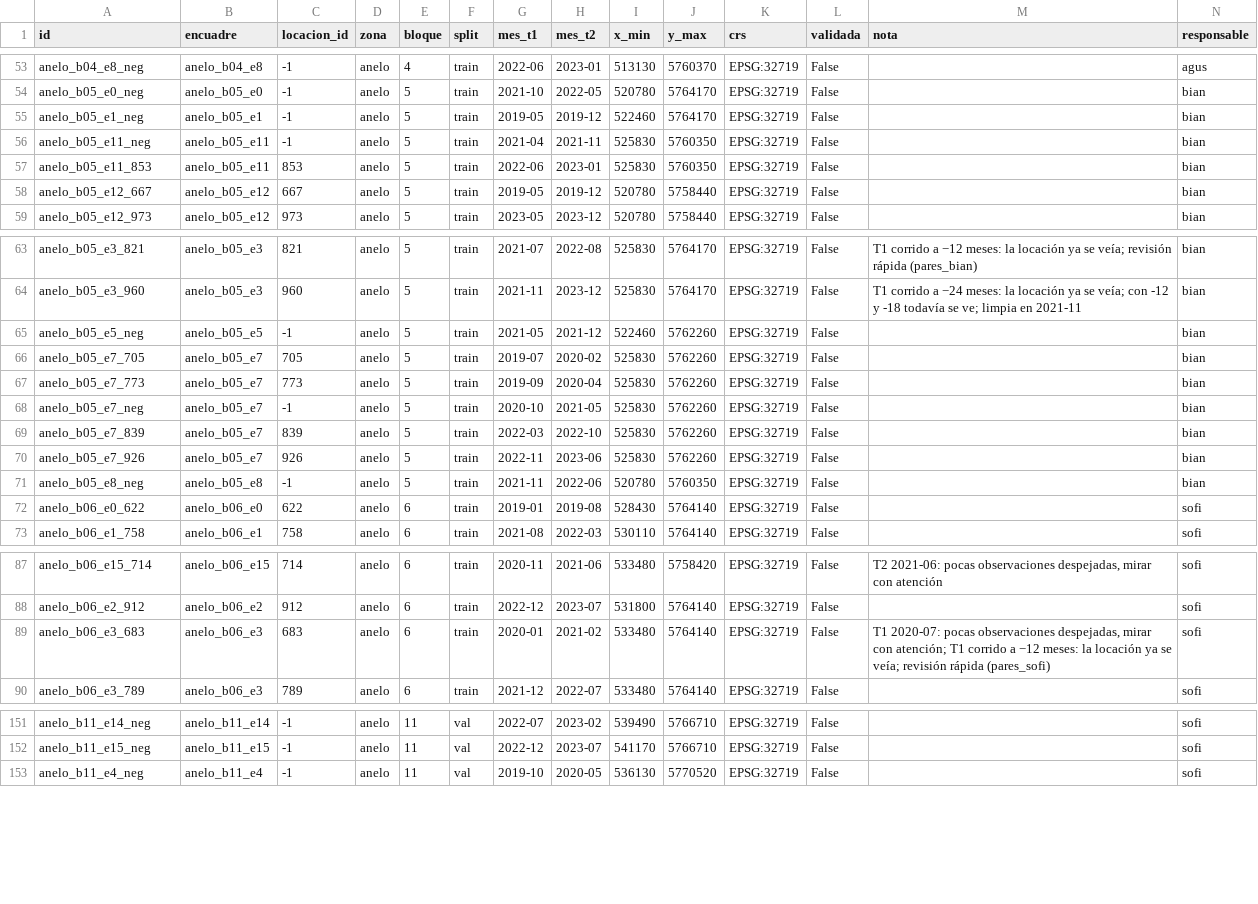
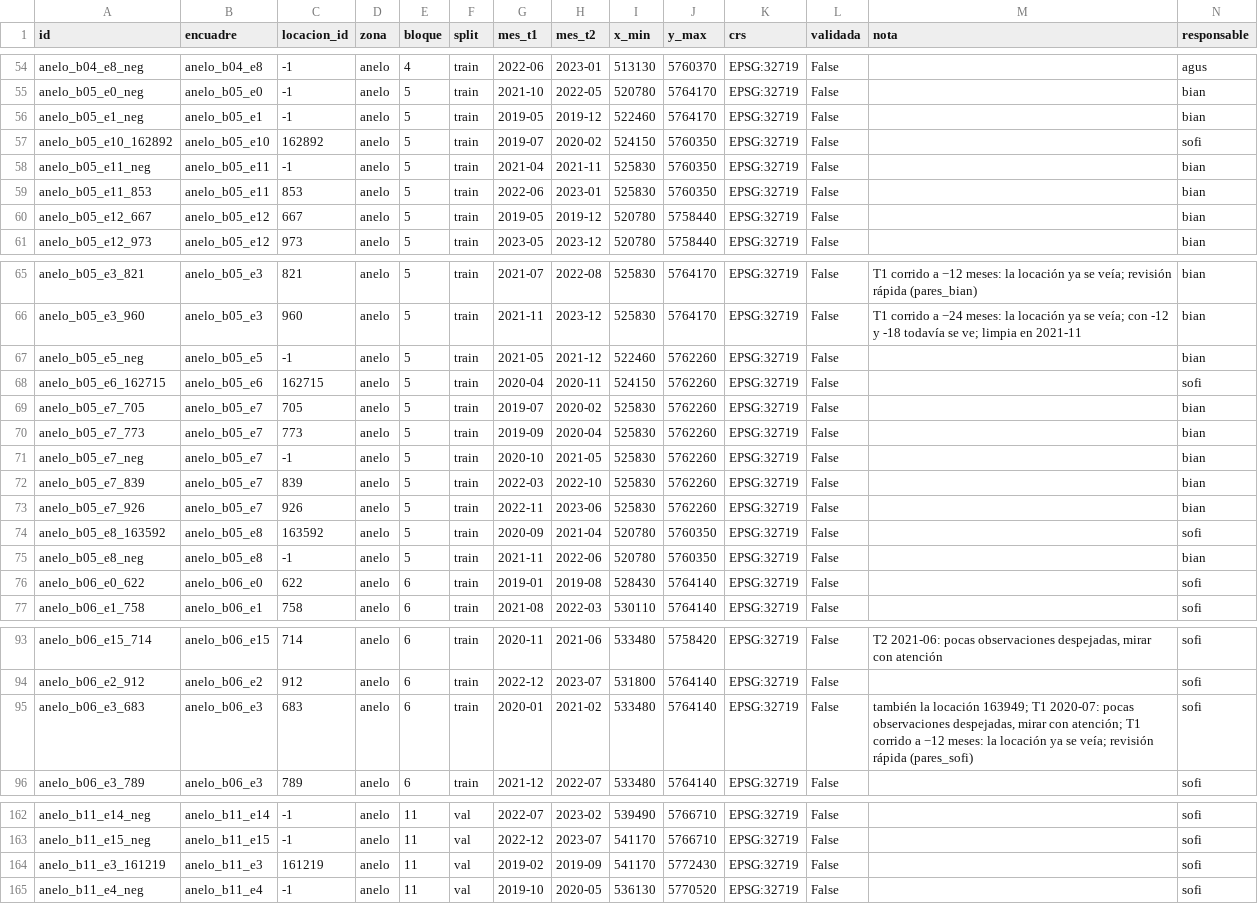
Before and after one commit to sofia2005222/vacamuerta-metano-seg, a CSV file: data/indice_pares.csv, drawn as a sheet; only a part is shown, gaps mark what is left out; the diff covers the shown part only.

```diff
--- a/data/indice_pares.csv
+++ b/data/indice_pares.csv
@@ -55,2 +56,3 @@ anelo_b05_e0_neg,anelo_b05_e0,-1,anelo,5,train,2021-10,2022-05,520780,5764170,EP
 anelo_b05_e1_neg,anelo_b05_e1,-1,anelo,5,train,2019-05,2019-12,522460,5764170,EPSG:32719,False,,bian
+anelo_b05_e10_162892,anelo_b05_e10,162892,anelo,5,train,2019-07,2020-02,524150,5760350,EPSG:32719,False,,sofi
 anelo_b05_e11_neg,anelo_b05_e11,-1,anelo,5,train,2021-04,2021-11,525830,5760350,EPSG:32719,False,,bian
@@ -65,2 +67,3 @@ anelo_b05_e3_960,anelo_b05_e3,960,anelo,5,train,2021-11,2023-12,525830,5764170,E
 anelo_b05_e5_neg,anelo_b05_e5,-1,anelo,5,train,2021-05,2021-12,522460,5762260,EPSG:32719,False,,bian
+anelo_b05_e6_162715,anelo_b05_e6,162715,anelo,5,train,2020-04,2020-11,524150,5762260,EPSG:32719,False,,sofi
 anelo_b05_e7_705,anelo_b05_e7,705,anelo,5,train,2019-07,2020-02,525830,5762260,EPSG:32719,False,,bian
@@ -70,2 +73,3 @@ anelo_b05_e7_839,anelo_b05_e7,839,anelo,5,train,2022-03,2022-10,525830,5762260,E
 anelo_b05_e7_926,anelo_b05_e7,926,anelo,5,train,2022-11,2023-06,525830,5762260,EPSG:32719,False,,bian
+anelo_b05_e8_163592,anelo_b05_e8,163592,anelo,5,train,2020-09,2021-04,520780,5760350,EPSG:32719,False,,sofi
 anelo_b05_e8_neg,anelo_b05_e8,-1,anelo,5,train,2021-11,2022-06,520780,5760350,EPSG:32719,False,,bian
@@ -88,3 +94,3 @@ anelo_b06_e15_714,anelo_b06_e15,714,anelo,6,train,2020-11,2021-06,533480,5758420
 anelo_b06_e2_912,anelo_b06_e2,912,anelo,6,train,2022-12,2023-07,531800,5764140,EPSG:32719,False,,sofi
-anelo_b06_e3_683,anelo_b06_e3,683,anelo,6,train,2020-01,2021-02,533480,5764140,EPSG:32719,False,"T1 2020-07: pocas observaciones despejadas, mirar con atención; T1 corrido a −12 meses: la locación ya se veía; revisión rápida (pares_sofi)",sofi
+anelo_b06_e3_683,anelo_b06_e3,683,anelo,6,train,2020-01,2021-02,533480,5764140,EPSG:32719,False,"también la locación 163949; T1 2020-07: pocas observaciones despejadas, mirar con atención; T1 corrido a −12 meses: la locación ya se veía; revisión rápida (pares_sofi)",sofi
 anelo_b06_e3_789,anelo_b06_e3,789,anelo,6,train,2021-12,2022-07,533480,5764140,EPSG:32719,False,,sofi
@@ -152,2 +163,3 @@ anelo_b11_e14_neg,anelo_b11_e14,-1,anelo,11,val,2022-07,2023-02,539490,5766710,E
 anelo_b11_e15_neg,anelo_b11_e15,-1,anelo,11,val,2022-12,2023-07,541170,5766710,EPSG:32719,False,,sofi
+anelo_b11_e3_161219,anelo_b11_e3,161219,anelo,11,val,2019-02,2019-09,541170,5772430,EPSG:32719,False,,sofi
 anelo_b11_e4_neg,anelo_b11_e4,-1,anelo,11,val,2019-10,2020-05,536130,5770520,EPSG:32719,False,,sofi
```
Also changed, not shown: 8 added rows elsewhere in this file, 5 other files.
